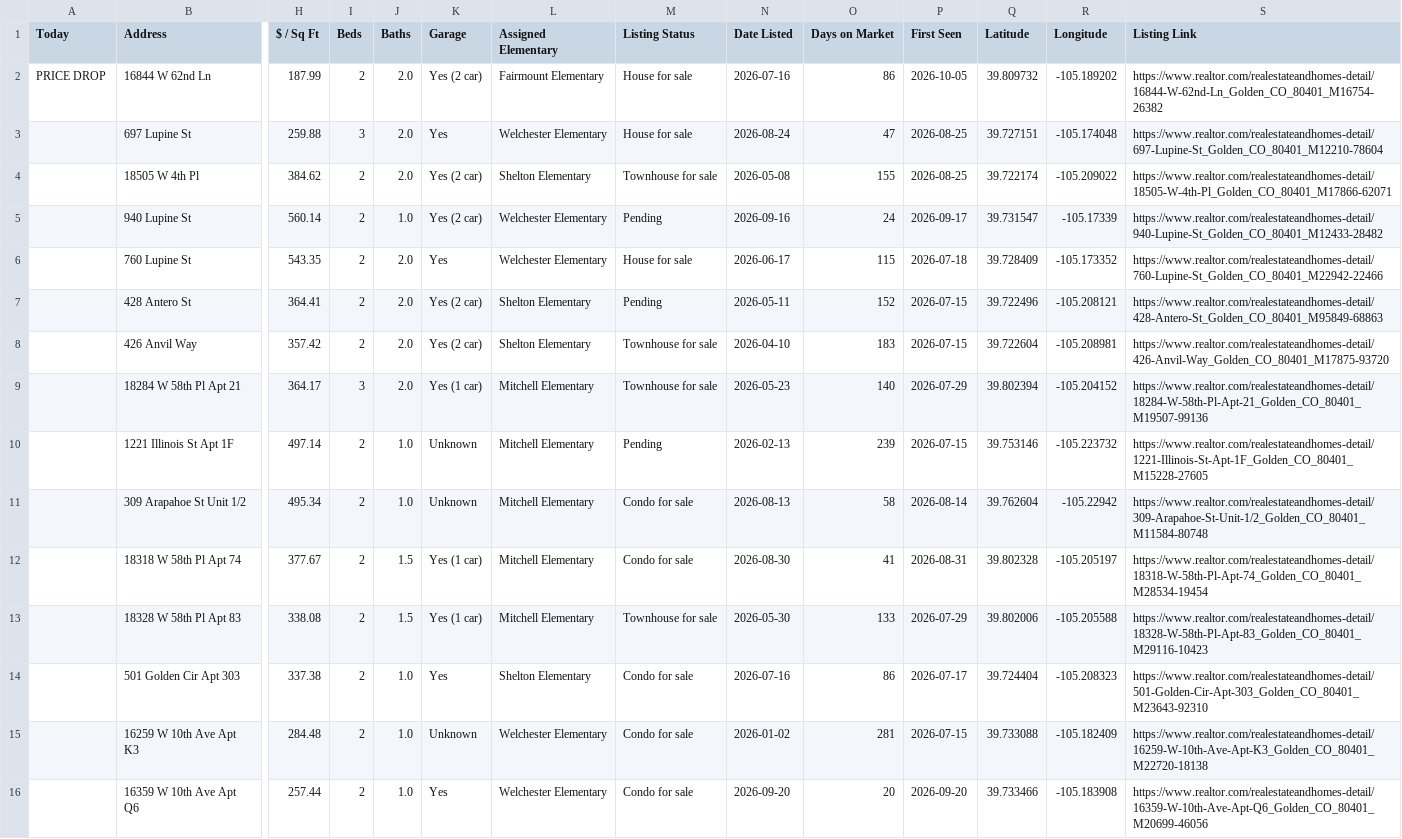
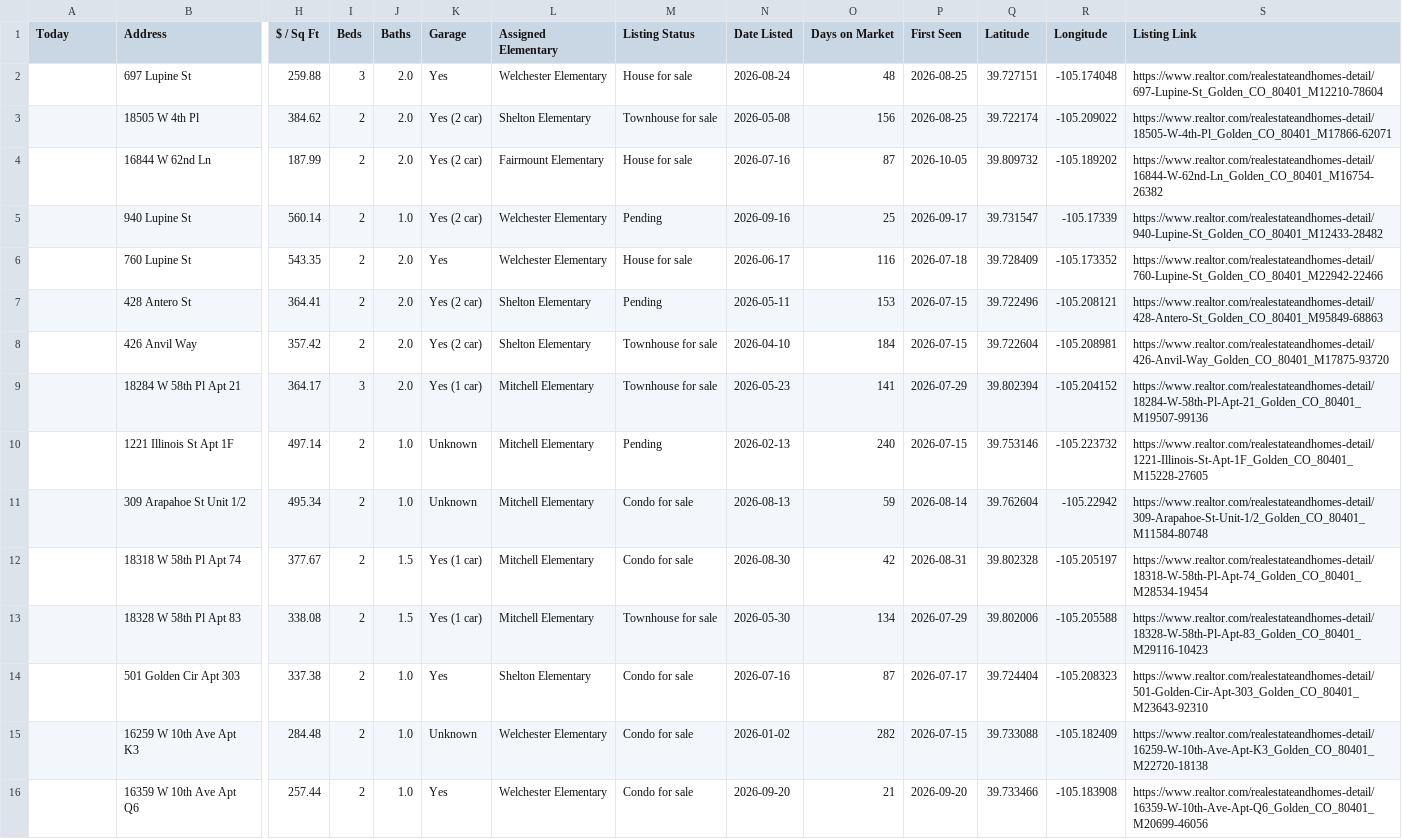
Before and after one commit to leapfrog-darby/golden-listings-map, a CSV file: data.csv, drawn as a sheet; only a part is shown, gaps mark what is left out; removed rows and columns are numbered as before the commit, all else as after; rows hold the shown columns only; the diff names each change by its address in the sheet, - before the commit and + after, or states it on an @@ line.

```diff
--- a/data.csv
+++ b/data.csv
-row 2: PRICE DROP | 16844 W 62nd Ln | 187.99 | 2 | 2.0 | Yes (2 car) | Fairmount Elementary | House for sale | 2026-07-16 | 86 | 2026-10-05 | 39.809732 | -105.189202 | https://www.realtor.com/realestateandhomes-detail/16844-W-62nd-Ln_Golden_CO_80401_M16754-26382
-O2 (Days on Market): 47
+O2 (Days on Market): 48
-O3 (Days on Market): 155
+O3 (Days on Market): 156
+row 4:  | 16844 W 62nd Ln | 187.99 | 2 | 2.0 | Yes (2 car) | Fairmount Elementary | House for sale | 2026-07-16 | 87 | 2026-10-05 | 39.809732 | -105.189202 | https://www.realtor.com/realestateandhomes-detail/16844-W-62nd-Ln_Golden_CO_80401_M16754-26382
-O5 (Days on Market): 24
+O5 (Days on Market): 25
-O6 (Days on Market): 115
+O6 (Days on Market): 116
-O7 (Days on Market): 152
+O7 (Days on Market): 153
-O8 (Days on Market): 183
+O8 (Days on Market): 184
-O9 (Days on Market): 140
+O9 (Days on Market): 141
-O10 (Days on Market): 239
+O10 (Days on Market): 240
-O11 (Days on Market): 58
+O11 (Days on Market): 59
-O12 (Days on Market): 41
+O12 (Days on Market): 42
-O13 (Days on Market): 133
+O13 (Days on Market): 134
-O14 (Days on Market): 86
+O14 (Days on Market): 87
-O15 (Days on Market): 281
+O15 (Days on Market): 282
-O16 (Days on Market): 20
+O16 (Days on Market): 21
```
Also changed, not shown: 1 other file.
